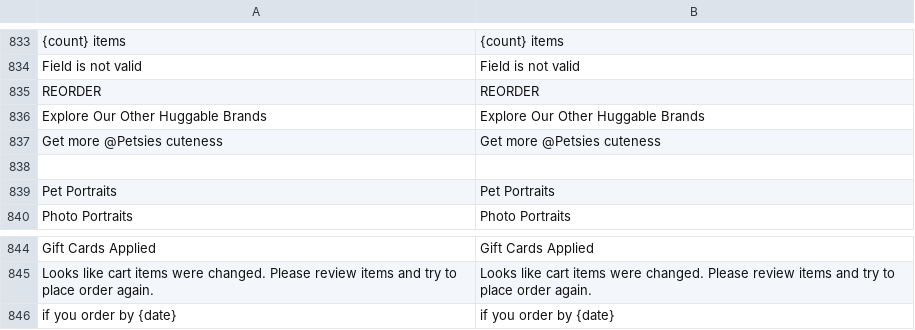
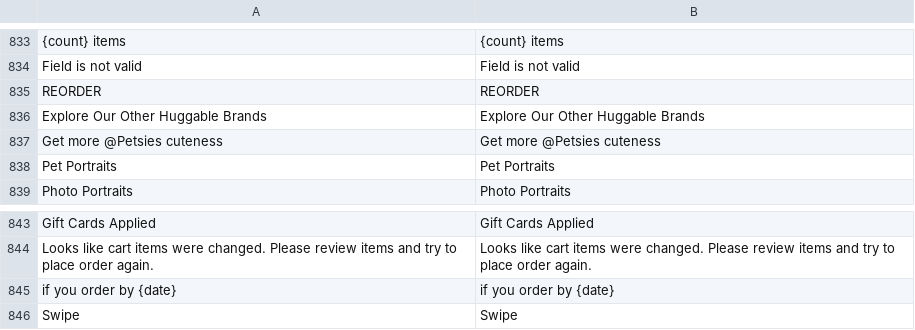
Before and after one commit to BudsiesApp/vsf-capybara, a CSV file: resource/i18n/en-US.csv, drawn as a sheet; only a part is shown, gaps mark what is left out.

Commit message:
Refs #33380: Update i18n phrases

```diff
--- a/resource/i18n/en-US.csv
+++ b/resource/i18n/en-US.csv
@@ -837,3 +837,2 @@
 "Get more @Petsies cuteness","Get more @Petsies cuteness"
-
 "Pet Portraits","Pet Portraits"
@@ -846 +845,2 @@
 "if you order by {date}","if you order by {date}"
+"Swipe","Swipe"
```
